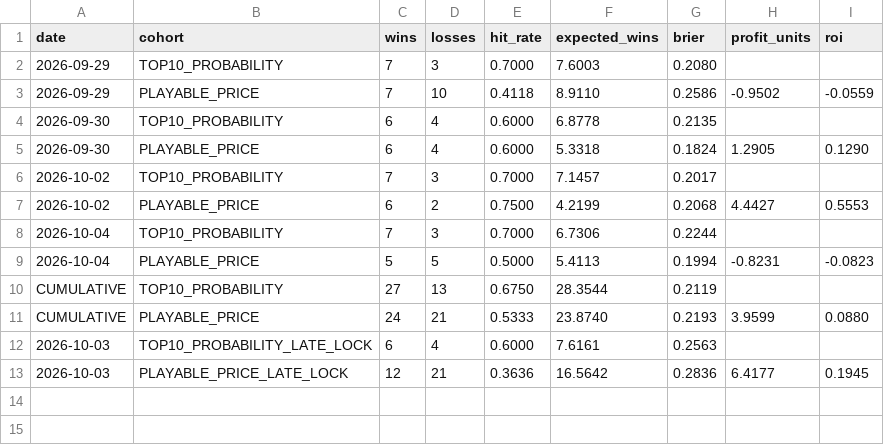
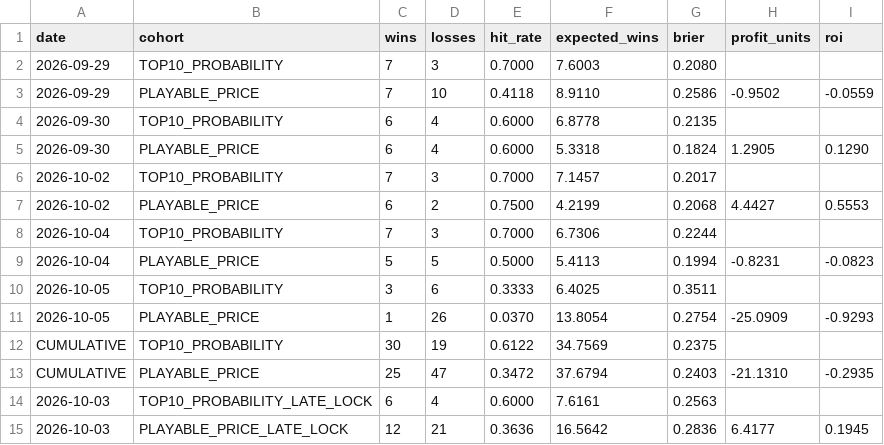
Before and after one commit to kylewish19/wshl-x-nhl-model, a CSV file: data/results/season_summary.csv, drawn as a sheet; removed rows and columns are numbered as before the commit, all else as after; the diff names each change by its address in the sheet, - before the commit and + after, or states it on an @@ line.

Commit message:
Update season summary through Oct 5

```diff
--- a/data/results/season_summary.csv
+++ b/data/results/season_summary.csv
-row 10: CUMULATIVE | TOP10_PROBABILITY | 27 | 13 | 0.6750 | 28.3544 | 0.2119
-row 11: CUMULATIVE | PLAYABLE_PRICE | 24 | 21 | 0.5333 | 23.8740 | 0.2193 | 3.9599 | 0.0880
+row 10: 2026-10-05 | TOP10_PROBABILITY | 3 | 6 | 0.3333 | 6.4025 | 0.3511
+row 11: 2026-10-05 | PLAYABLE_PRICE | 1 | 26 | 0.0370 | 13.8054 | 0.2754 | -25.0909 | -0.9293
+row 12: CUMULATIVE | TOP10_PROBABILITY | 30 | 19 | 0.6122 | 34.7569 | 0.2375
+row 13: CUMULATIVE | PLAYABLE_PRICE | 25 | 47 | 0.3472 | 37.6794 | 0.2403 | -21.1310 | -0.2935
```
